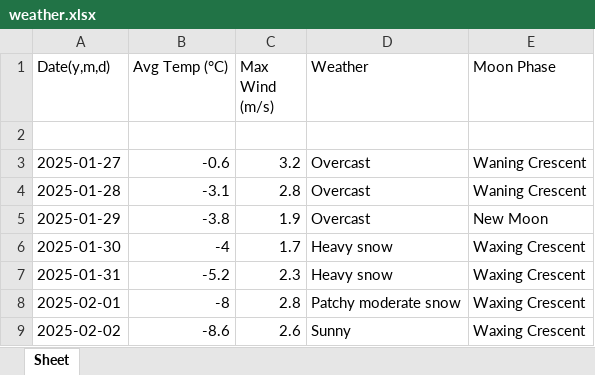
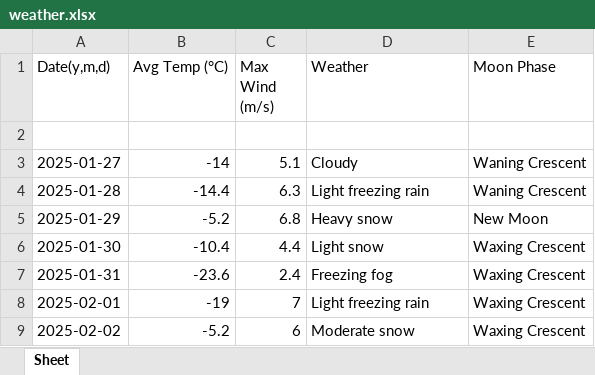
Before and after one commit to WolfySorry/weatherr, an Excel workbook: weather.xlsx, sheet Sheet, drawn as a sheet; values as stored, in another font and other column widths than the file's, no borders; the diff names each change by its address in the sheet, - before the commit and + after, or states it on an @@ line.

Commit message:
Add files via upload

```diff
--- a/weather.xlsx (sheet Sheet)
+++ b/weather.xlsx (sheet Sheet)
-B3 (Avg Temp (°C)): -0.6
+B3 (Avg Temp (°C)): -14
-C3 (Max Wind (m/s)): 3.2
+C3 (Max Wind (m/s)): 5.1
-D3 (Weather): Overcast
+D3 (Weather): Cloudy
-B4 (Avg Temp (°C)): -3.1
+B4 (Avg Temp (°C)): -14.4
-C4 (Max Wind (m/s)): 2.8
+C4 (Max Wind (m/s)): 6.3
-D4 (Weather): Overcast
+D4 (Weather): Light freezing rain
-B5 (Avg Temp (°C)): -3.8
+B5 (Avg Temp (°C)): -5.2
-C5 (Max Wind (m/s)): 1.9
+C5 (Max Wind (m/s)): 6.8
-D5 (Weather): Overcast
+D5 (Weather): Heavy snow
-B6 (Avg Temp (°C)): -4
+B6 (Avg Temp (°C)): -10.4
-C6 (Max Wind (m/s)): 1.7
+C6 (Max Wind (m/s)): 4.4
-D6 (Weather): Heavy snow
+D6 (Weather): Light snow
-B7 (Avg Temp (°C)): -5.2
+B7 (Avg Temp (°C)): -23.6
-C7 (Max Wind (m/s)): 2.3
+C7 (Max Wind (m/s)): 2.4
-D7 (Weather): Heavy snow
+D7 (Weather): Freezing fog
-B8 (Avg Temp (°C)): -8
+B8 (Avg Temp (°C)): -19
-C8 (Max Wind (m/s)): 2.8
+C8 (Max Wind (m/s)): 7
-D8 (Weather): Patchy moderate snow
+D8 (Weather): Light freezing rain
-B9 (Avg Temp (°C)): -8.6
+B9 (Avg Temp (°C)): -5.2
-C9 (Max Wind (m/s)): 2.6
+C9 (Max Wind (m/s)): 6
-D9 (Weather): Sunny
+D9 (Weather): Moderate snow
```
